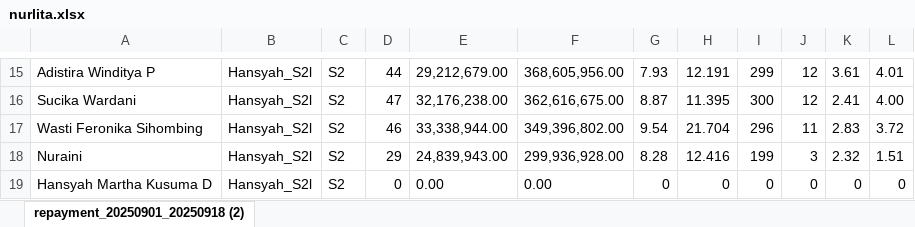
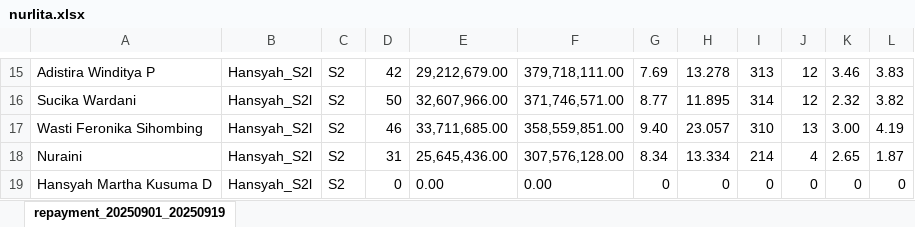
Before and after one commit to hansyahm99/first-project, an Excel workbook: nurlita.xlsx, sheet repayment_20250901_20250919, drawn as a sheet; only a part is shown, gaps mark what is left out; values as stored, in another font and other column widths than the file's, no borders; the diff covers the shown part only; the diff names each change by its address in the sheet, - before the commit and + after, or states it on an @@ line.

```diff
--- a/nurlita.xlsx (sheet repayment_20250901_20250919)
+++ b/nurlita.xlsx (sheet repayment_20250901_20250919)
-sheet tab: repayment_20250901_20250918 (2)
+sheet tab: repayment_20250901_20250919
-D15: 44
+D15: 42
-F15: 368,605,956.00
+F15: 379,718,111.00
-G15: 7.93
+G15: 7.69
-H15: 12.191
+H15: 13.278
-I15: 299
+I15: 313
-K15: 3.61
+K15: 3.46
-L15: 4.01
+L15: 3.83
-D16: 47
+D16: 50
-E16: 32,176,238.00
+E16: 32,607,966.00
-F16: 362,616,675.00
+F16: 371,746,571.00
-G16: 8.87
+G16: 8.77
-H16: 11.395
+H16: 11.895
-I16: 300
+I16: 314
-K16: 2.41
+K16: 2.32
-L16: 4.00
+L16: 3.82
-E17: 33,338,944.00
+E17: 33,711,685.00
-F17: 349,396,802.00
+F17: 358,559,851.00
-G17: 9.54
+G17: 9.40
-H17: 21.704
+H17: 23.057
-I17: 296
+I17: 310
-J17: 11
+J17: 13
-K17: 2.83
+K17: 3.00
-L17: 3.72
+L17: 4.19
-D18: 29
+D18: 31
-E18: 24,839,943.00
+E18: 25,645,436.00
-F18: 299,936,928.00
+F18: 307,576,128.00
-G18: 8.28
+G18: 8.34
-H18: 12.416
+H18: 13.334
-I18: 199
+I18: 214
-J18: 3
+J18: 4
-K18: 2.32
+K18: 2.65
-L18: 1.51
+L18: 1.87
```
Also changed, not shown: 1 added row, 1 removed row and 106 edited cells elsewhere in this sheet, riska.xlsx, riskuy.xlsx, 1 other file.
